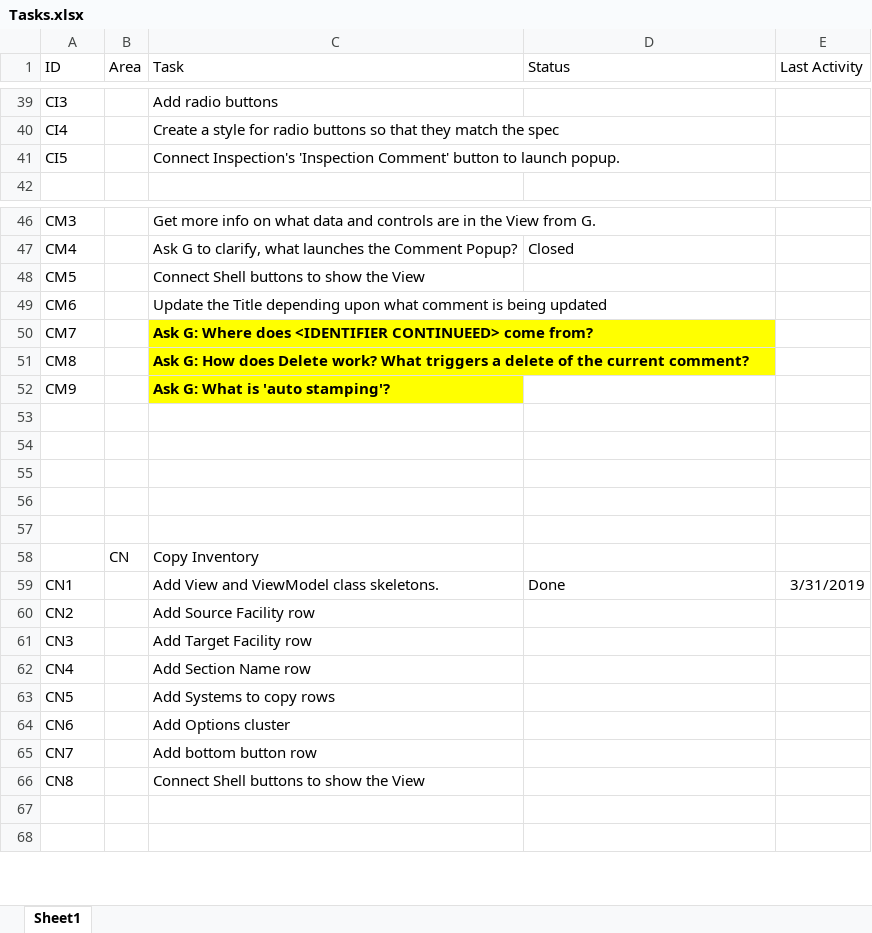
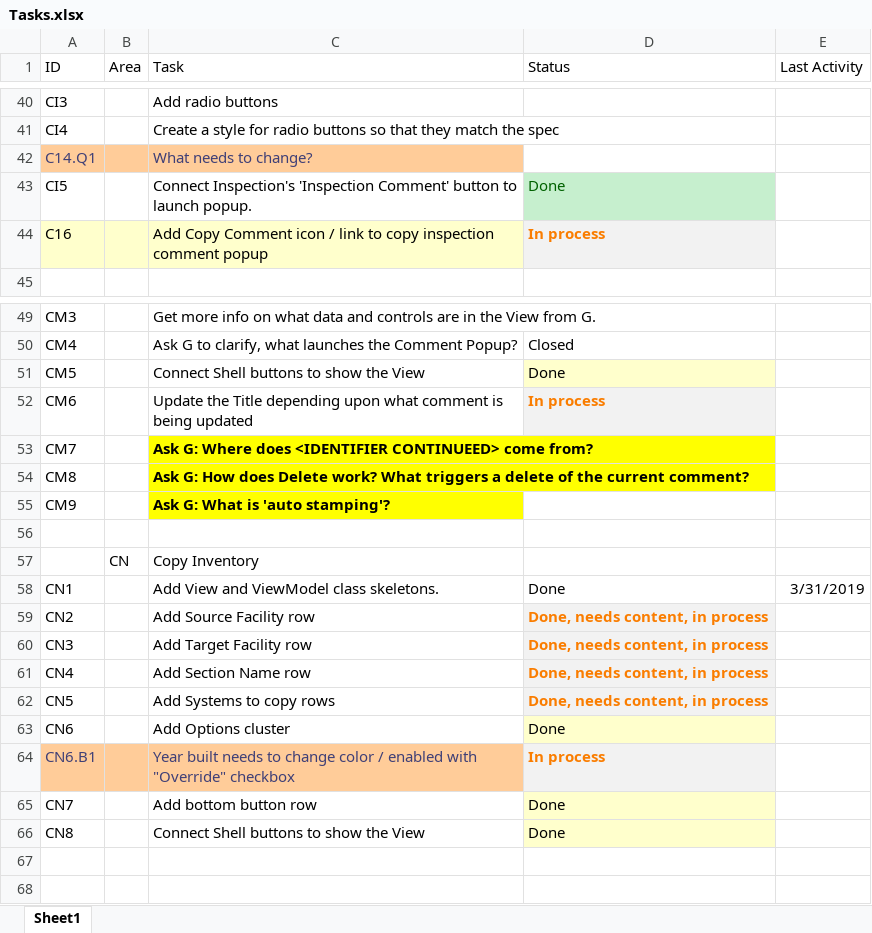
Before and after one commit to RichardHaggard/BDC, an Excel workbook: BDC_V1/BDC_V1/Documents/Tasks.xlsx, sheet Sheet1, drawn as a sheet; only a part is shown, gaps mark what is left out; values as stored, in another font and other column widths than the file's, no borders; removed rows and columns are numbered as before the commit, all else as after; the diff covers the shown part only; the diff names each change by its address in the sheet, - before the commit and + after, or states it on an @@ line.

Commit message:
Update Tasks.xlsx

```diff
--- a/BDC_V1/BDC_V1/Documents/Tasks.xlsx (sheet Sheet1)
+++ b/BDC_V1/BDC_V1/Documents/Tasks.xlsx (sheet Sheet1)
+row 42: C14.Q1 |  | What needs to change?
-D43 (Status): (empty)
+D43 (Status): Done
-D43 fill: none
+D43 fill: #C6EFCE
+row 44: C16 |  | Add Copy Comment icon / link to copy inspection comment popup | In process
-D51 (Status): (empty)
+D51 (Status): Done
-D51 fill: none
+D51 fill: #FFFFCC
-D52 (Status): (empty)
+D52 (Status): In process
-D52 fill: none
+D52 fill: #F2F2F2
-row 54: (empty)
-row 55: (empty)
-row 56: (empty)
-row 57: (empty)
-D59:D62 (Status): (empty)
+D59:D62 (Status): Done, needs content, in process
-D59:D62 fill: none
+D59:D62 fill: #F2F2F2
-D63 (Status): (empty)
+D63 (Status): Done
-D63 fill: none
+D63 fill: #FFFFCC
+row 64: CN6.B1 |  | Year built needs to change color / enabled with "Override" checkbox | In process
-D65:D66 (Status): (empty)
+D65:D66 (Status): Done
-D65:D66 fill: none
+D65:D66 fill: #FFFFCC
```
Also changed, not shown: 4 added rows, 8 edited cells and cell formats elsewhere in this sheet.
